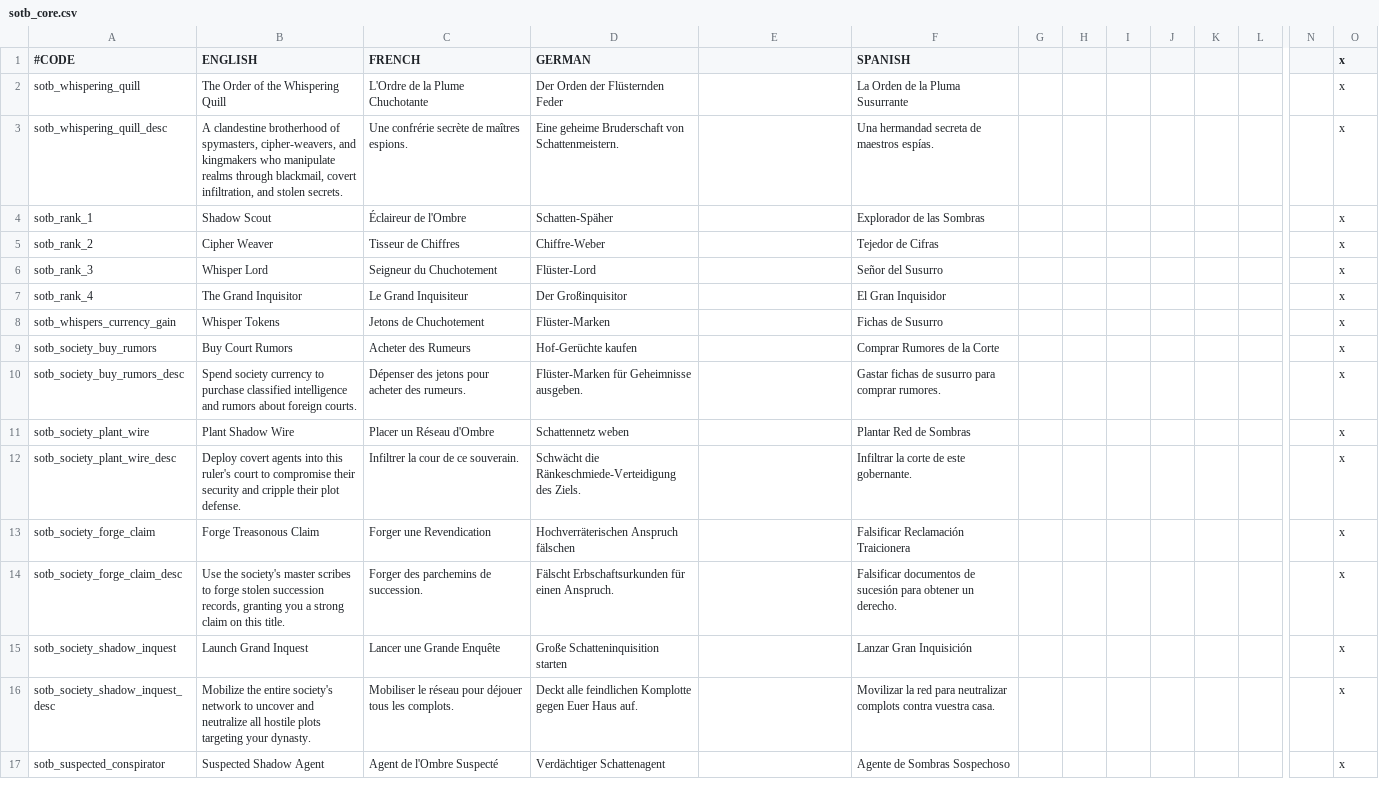
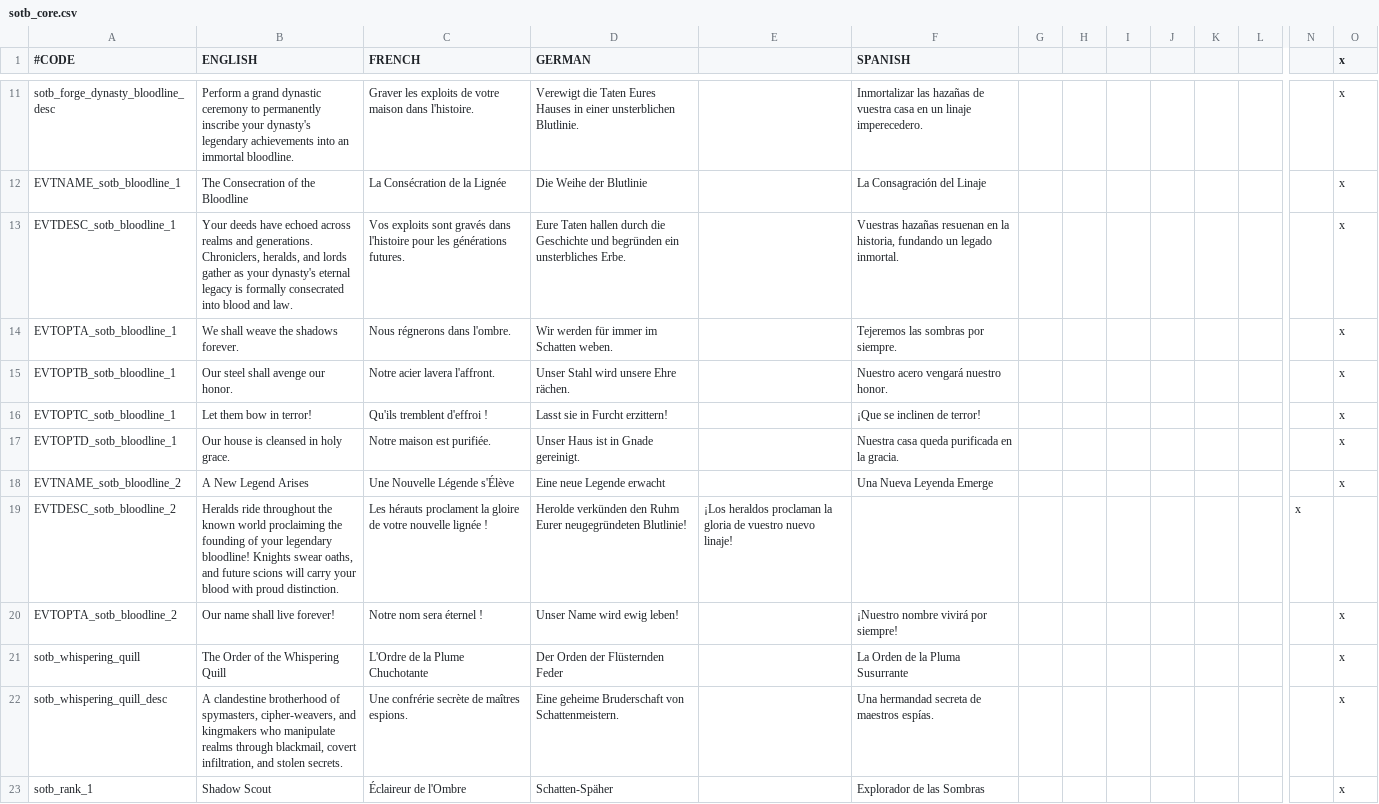
Before and after one commit to ShaanBa/ck2_shadows_of_the_blood, a CSV file: shadows_of_the_blood/localisation/sotb_core.csv, drawn as a sheet; only a part is shown, gaps mark what is left out; the shorter side is filled out with more unchanged rows; rows hold the shown columns only; the diff covers the shown part only; the diff names each change by its address in the sheet, - before the commit and + after, or states it on an @@ line.

Commit message:
feat(bloodlines): implement Step 3 - Holy Fury/AGOT dynamic bloodline engine, lifetime consecration decisions, and ancestral legacy inheritance

```diff
--- a/shadows_of_the_blood/localisation/sotb_core.csv
+++ b/shadows_of_the_blood/localisation/sotb_core.csv
+row 11: sotb_forge_dynasty_bloodline_desc | Perform a grand dynastic ceremony to permanently inscribe your dynasty's legendary achievements into an immortal bloodline. | Graver les exploits de votre maison dans l'histoire. | Verewigt die Taten Eures Hauses in einer unsterblichen Blutlinie. |  | Inmortalizar las hazañas de vuestra casa en un linaje imperecedero. |  |  |  |  |  |  |  | x
+row 12: EVTNAME_sotb_bloodline_1 | The Consecration of the Bloodline | La Consécration de la Lignée | Die Weihe der Blutlinie |  | La Consagración del Linaje |  |  |  |  |  |  |  | x
+row 13: EVTDESC_sotb_bloodline_1 | Your deeds have echoed across realms and generations. Chroniclers, heralds, and lords gather as your dynasty's eternal legacy is formally consecrated into blood and law. | Vos exploits sont gravés dans l'histoire pour les générations futures. | Eure Taten hallen durch die Geschichte und begründen ein unsterbliches Erbe. |  | Vuestras hazañas resuenan en la historia, fundando un legado inmortal. |  |  |  |  |  |  |  | x
+row 14: EVTOPTA_sotb_bloodline_1 | We shall weave the shadows forever. | Nous régnerons dans l'ombre. | Wir werden für immer im Schatten weben. |  | Tejeremos las sombras por siempre. |  |  |  |  |  |  |  | x
+row 15: EVTOPTB_sotb_bloodline_1 | Our steel shall avenge our honor. | Notre acier lavera l'affront. | Unser Stahl wird unsere Ehre rächen. |  | Nuestro acero vengará nuestro honor. |  |  |  |  |  |  |  | x
+row 16: EVTOPTC_sotb_bloodline_1 | Let them bow in terror! | Qu'ils tremblent d'effroi ! | Lasst sie in Furcht erzittern! |  | ¡Que se inclinen de terror! |  |  |  |  |  |  |  | x
+row 17: EVTOPTD_sotb_bloodline_1 | Our house is cleansed in holy grace. | Notre maison est purifiée. | Unser Haus ist in Gnade gereinigt. |  | Nuestra casa queda purificada en la gracia. |  |  |  |  |  |  |  | x
+row 18: EVTNAME_sotb_bloodline_2 | A New Legend Arises | Une Nouvelle Légende s'Élève | Eine neue Legende erwacht |  | Una Nueva Leyenda Emerge |  |  |  |  |  |  |  | x
+row 19: EVTDESC_sotb_bloodline_2 | Heralds ride throughout the known world proclaiming the founding of your legendary bloodline! Knights swear oaths, and future scions will carry your blood with proud distinction. | Les hérauts proclament la gloire de votre nouvelle lignée ! | Herolde verkünden den Ruhm Eurer neugegründeten Blutlinie! | ¡Los heraldos proclaman la gloria de vuestro nuevo linaje! |  |  |  |  |  |  |  | x
+row 20: EVTOPTA_sotb_bloodline_2 | Our name shall live forever! | Notre nom sera éternel ! | Unser Name wird ewig leben! |  | ¡Nuestro nombre vivirá por siempre! |  |  |  |  |  |  |  | x
```
Also changed, not shown: 9 added rows and 2 edited cells elsewhere in this file, 3 other files.
